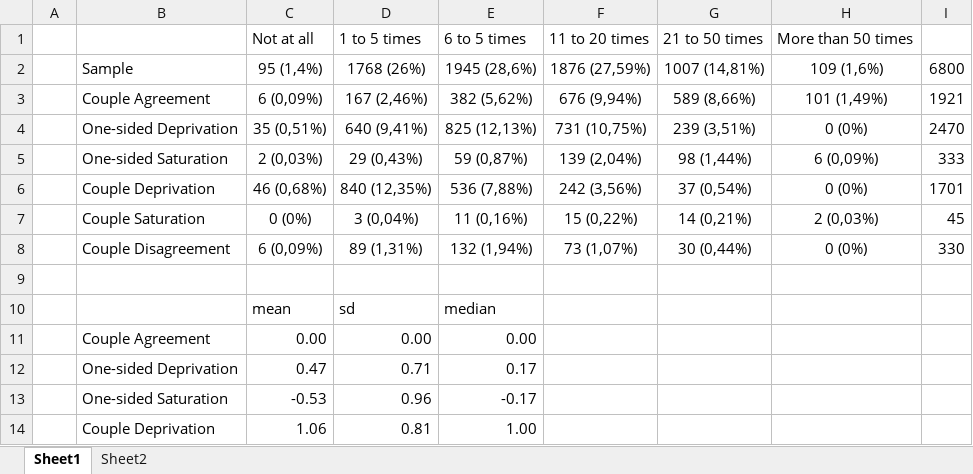
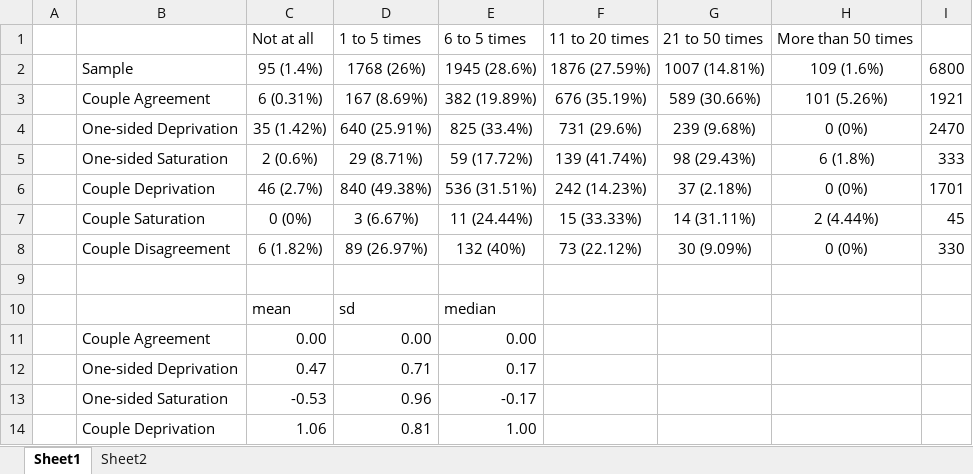
Before and after one commit to EdgardoCS/touchCouples, an Excel workbook: output/tables.xlsx, sheet Sheet1, drawn as a sheet; only a part is shown; values as stored, in another font and other column widths than the file's, no borders; removed rows and columns are numbered as before the commit, all else as after; the diff covers the shown part only; the diff names each change by its address in the sheet, - before the commit and + after, or states it on an @@ line.

```diff
--- a/output/tables.xlsx (sheet Sheet1)
+++ b/output/tables.xlsx (sheet Sheet1)
-C2: 95 (1,4%)
+C2: 95 (1.4%)
-E2: 1945 (28,6%)
+E2: 1945 (28.6%)
-F2: 1876 (27,59%)
+F2: 1876 (27.59%)
-G2: 1007 (14,81%)
+G2: 1007 (14.81%)
-H2: 109 (1,6%)
+H2: 109 (1.6%)
-row 3:  | Couple Agreement | 6 (0,09%) | 167 (2,46%) | 382 (5,62%) | 676 (9,94%) | 589 (8,66%) | 101 (1,49%) | 1921
+row 3:  | Couple Agreement | 6 (0.31%) | 167 (8.69%) | 382 (19.89%) | 676 (35.19%) | 589 (30.66%) | 101 (5.26%) | 1921
-C4: 35 (0,51%)
+C4: 35 (1.42%)
-D4: 640 (9,41%)
+D4: 640 (25.91%)
-E4: 825 (12,13%)
+E4: 825 (33.4%)
-F4: 731 (10,75%)
+F4: 731 (29.6%)
-G4: 239 (3,51%)
+G4: 239 (9.68%)
-row 5:  | One-sided Saturation | 2 (0,03%) | 29 (0,43%) | 59 (0,87%) | 139 (2,04%) | 98 (1,44%) | 6 (0,09%) | 333
+row 5:  | One-sided Saturation | 2 (0.6%) | 29 (8.71%) | 59 (17.72%) | 139 (41.74%) | 98 (29.43%) | 6 (1.8%) | 333
-C6: 46 (0,68%)
+C6: 46 (2.7%)
-D6: 840 (12,35%)
+D6: 840 (49.38%)
-E6: 536 (7,88%)
+E6: 536 (31.51%)
-F6: 242 (3,56%)
+F6: 242 (14.23%)
-G6: 37 (0,54%)
+G6: 37 (2.18%)
-D7: 3 (0,04%)
+D7: 3 (6.67%)
-E7: 11 (0,16%)
+E7: 11 (24.44%)
-F7: 15 (0,22%)
+F7: 15 (33.33%)
-G7: 14 (0,21%)
+G7: 14 (31.11%)
-H7: 2 (0,03%)
+H7: 2 (4.44%)
-C8: 6 (0,09%)
+C8: 6 (1.82%)
-D8: 89 (1,31%)
+D8: 89 (26.97%)
-E8: 132 (1,94%)
+E8: 132 (40%)
-F8: 73 (1,07%)
+F8: 73 (22.12%)
-G8: 30 (0,44%)
+G8: 30 (9.09%)
```
Also changed, not shown: 13 added rows and cell formats elsewhere in this sheet, sheet Sheet2, 25 other files.
